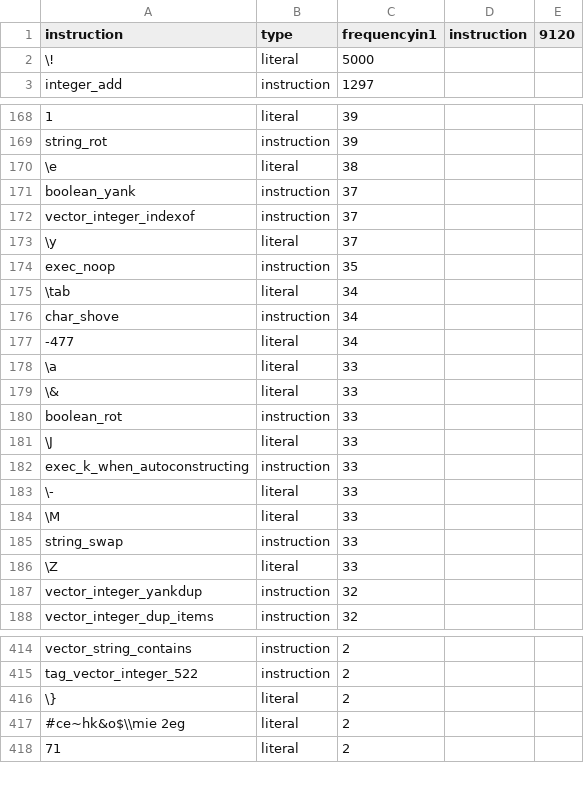
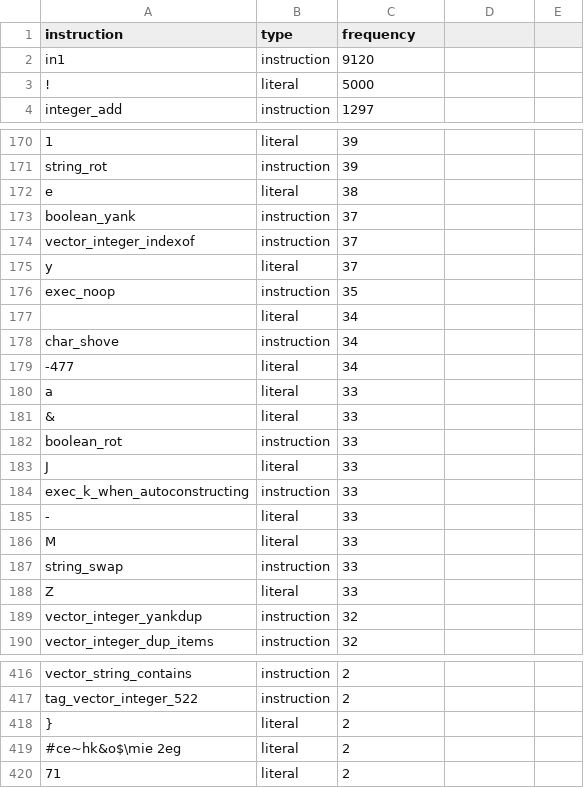
Before and after one commit to push-language/Genetic-Environment-Sensitivity-and-Transfer-Learning-Supplementary-Material, a CSV file: instruction-sets/transfer-learned/double-letters.csv, drawn as a sheet; only a part is shown, gaps mark what is left out; addresses are those after the commit; the diff covers the shown part only; the diff names each change by its address in the sheet, - before the commit and + after, or states it on an @@ line.

```diff
--- a/instruction-sets/transfer-learned/double-letters.csv
+++ b/instruction-sets/transfer-learned/double-letters.csv
-C1: frequencyin1
+C1: frequency
-D1: instruction
+D1: (empty)
-E1: 9120
+E1: (empty)
+row 2: in1 | instruction | 9120
-A3 (instruction): \!
+A3 (instruction): !
-A172 (instruction): \e
+A172 (instruction): e
-A175 (instruction): \y
+A175 (instruction): y
-A177 (instruction): \tab
+A177 (instruction): (empty)
-A180 (instruction): \a
+A180 (instruction): a
-A181 (instruction): \&
+A181 (instruction): &
-A183 (instruction): \J
+A183 (instruction): J
-A185 (instruction): \-
+A185 (instruction): -
-A186 (instruction): \M
+A186 (instruction): M
-A188 (instruction): \Z
+A188 (instruction): Z
-A418 (instruction): \}
+A418 (instruction): }
-A419 (instruction): #ce~hk&o$\\mie 2eg
+A419 (instruction): #ce~hk&o$\mie 2eg
```
Also changed, not shown: 1 added row and 16 edited cells elsewhere in this file, instruction-sets/transfer-learned/compare-string-lengths.csv, instruction-sets/transfer-learned/count-odds.csv, 22 other files.
